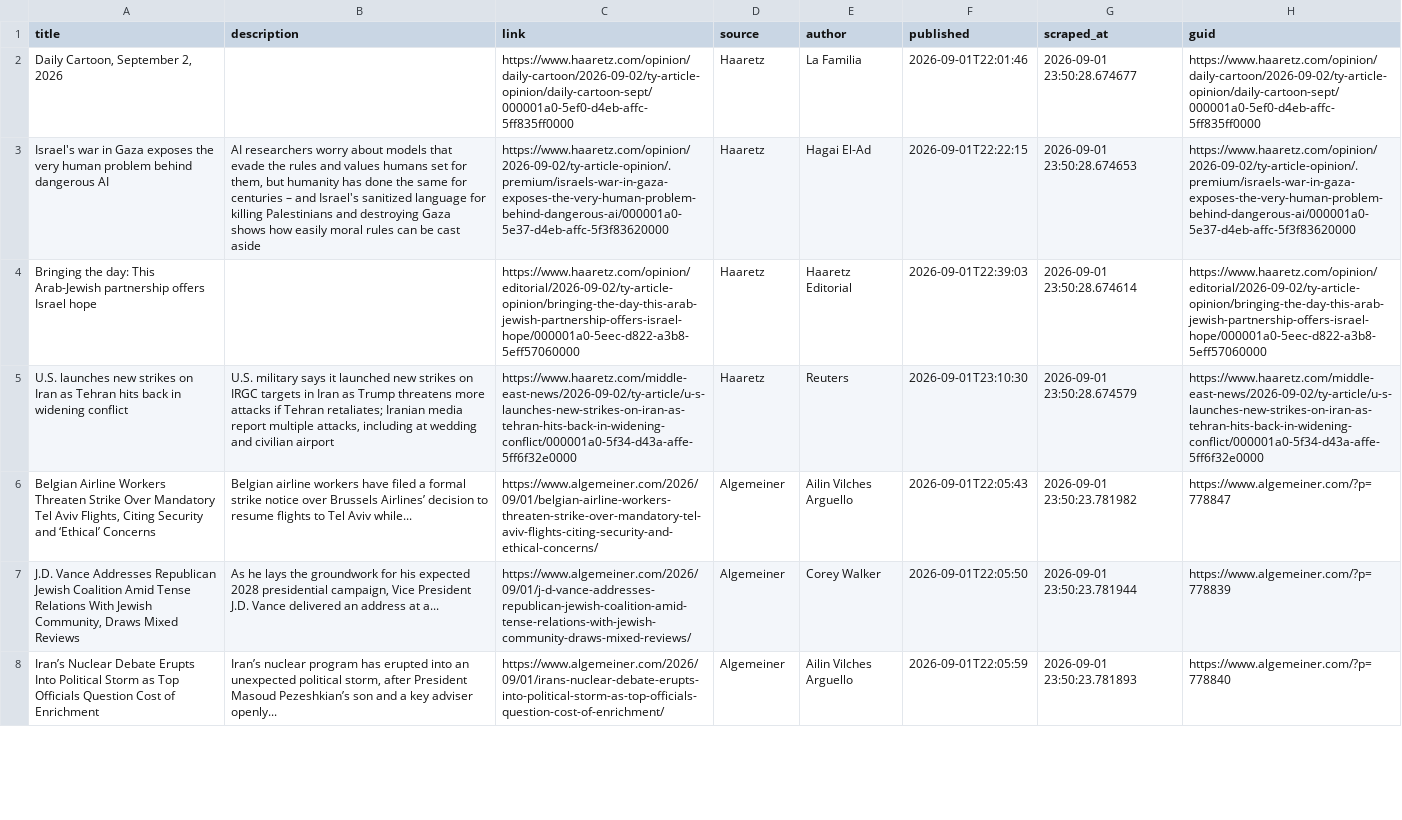
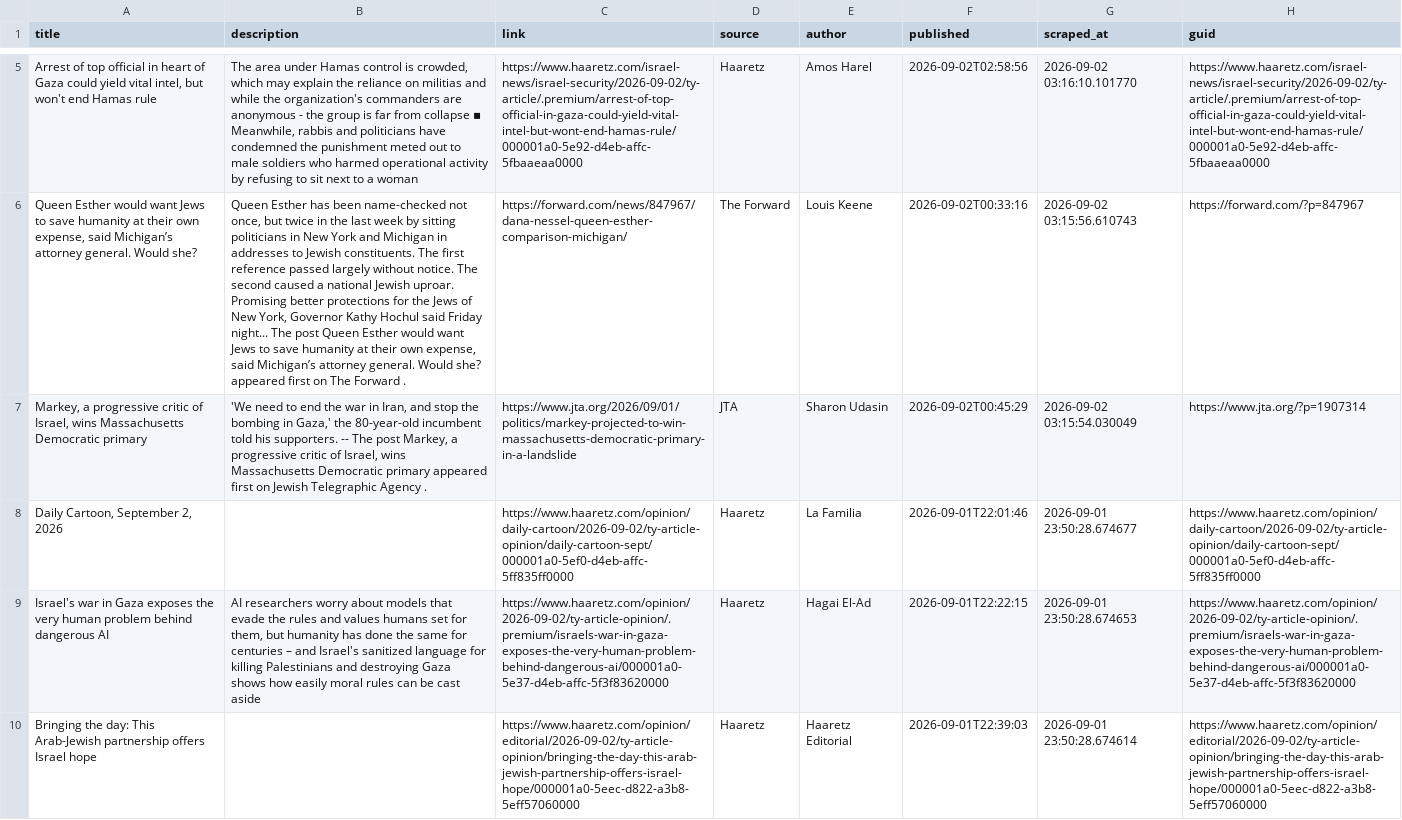
Before and after one commit to jballhalla/jewish-studies-feed, a CSV file: data/memory/news_log.csv, drawn as a sheet; only a part is shown, gaps mark what is left out; the shorter side is filled out with more unchanged rows; the diff covers the shown part only; the diff names each change by its address in the sheet, - before the commit and + after, or states it on an @@ line.

```diff
--- a/data/memory/news_log.csv
+++ b/data/memory/news_log.csv
+row 5: Arrest of top official in heart of Gaza could yield vital intel, but won't end Hamas rule | The area under Hamas control is crowded, which may explain the reliance on militias and while the organization's commanders are anonymous - the group is far from collapse ▪ Meanwhile, rabbis and politicians have condemned the punishment meted out to male soldiers who harmed operational activity by refusing to sit next to a woman | https://www.haaretz.com/israel-news/israel-security/2026-09-02/ty-article/.premium/arrest-of-top-official-in-gaza-could-yield-vital-intel-but-wont-end-hamas-rule/000001a0-5e92-d4eb-affc-5fbaaeaa0000 | Haaretz | Amos Harel | 2026-09-02T02:58:56 | 2026-09-02 03:16:10.101770 | https://www.haaretz.com/israel-news/israel-security/2026-09-02/ty-article/.premium/arrest-of-top-official-in-gaza-could-yield-vital-intel-but-wont-end-hamas-rule/000001a0-5e92-d4eb-affc-5fbaaeaa0000
+row 6: Queen Esther would want Jews to save humanity at their own expense, said Michigan’s attorney general. Would she? | Queen Esther has been name-checked not once, but twice in the last week by sitting politicians in New York and Michigan in addresses to Jewish constituents. The first reference passed largely without notice. The second caused a national Jewish uproar. Promising better protections for the Jews of New York, Governor Kathy Hochul said Friday night... The post Queen Esther would want Jews to save humanity at their own expense, said Michigan’s attorney general. Would she? appeared first on The Forward . | https://forward.com/news/847967/dana-nessel-queen-esther-comparison-michigan/ | The Forward | Louis Keene | 2026-09-02T00:33:16 | 2026-09-02 03:15:56.610743 | https://forward.com/?p=847967
+row 7: Markey, a progressive critic of Israel, wins Massachusetts Democratic primary | 'We need to end the war in Iran, and stop the bombing in Gaza,' the 80-year-old incumbent told his supporters. -- The post Markey, a progressive critic of Israel, wins Massachusetts Democratic primary appeared first on Jewish Telegraphic Agency . | https://www.jta.org/2026/09/01/politics/markey-projected-to-win-massachusetts-democratic-primary-in-a-landslide | JTA | Sharon Udasin | 2026-09-02T00:45:29 | 2026-09-02 03:15:54.030049 | https://www.jta.org/?p=1907314
```
Also changed, not shown: 3 added rows elsewhere in this file.
